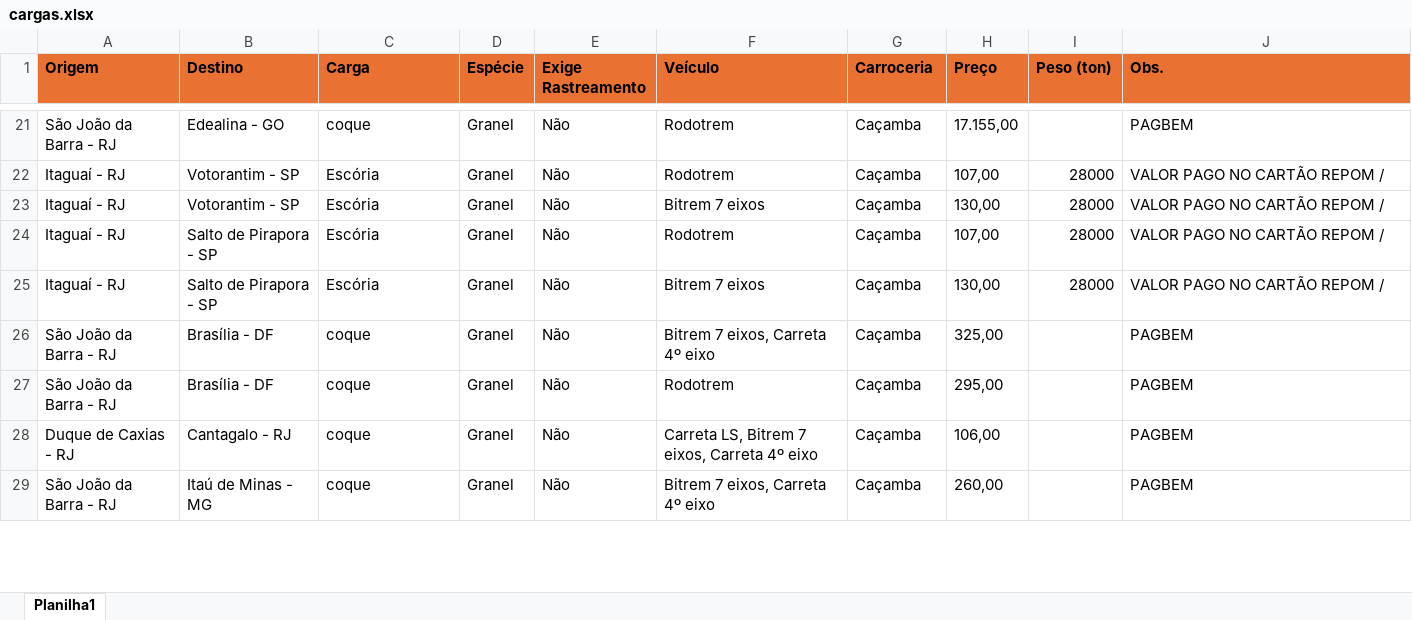
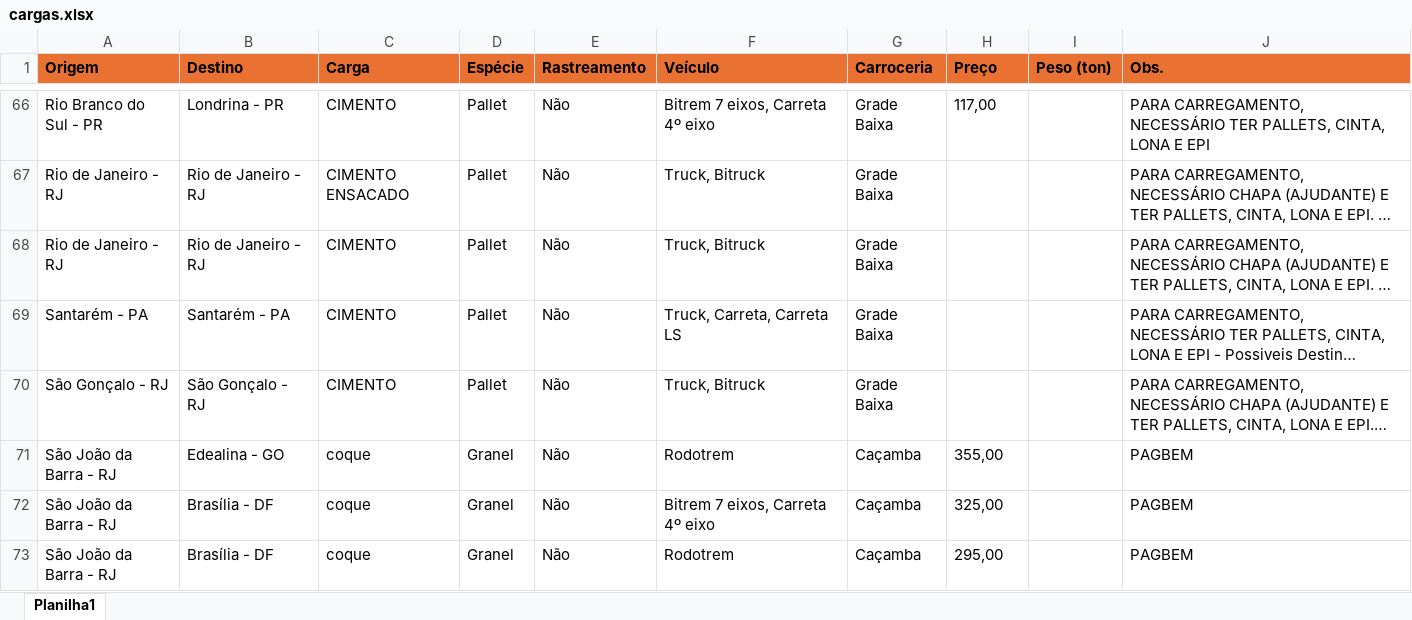
Before and after one commit to jfilhoempresarial-ops/tr.alienigenaV5, an Excel workbook: scripts/cargas.xlsx, sheet Planilha1, drawn as a sheet; only a part is shown, gaps mark what is left out; long unchanged cells end in …; values as stored, in another font and other column widths than the file's, no borders; removed rows and columns are numbered as before the commit, all else as after; the diff covers the shown part only; the diff names each change by its address in the sheet, - before the commit and + after, or states it on an @@ line.

```diff
--- a/scripts/cargas.xlsx (sheet Planilha1)
+++ b/scripts/cargas.xlsx (sheet Planilha1)
-E1: Exige Rastreamento
+E1: Rastreamento
+row 66: Rio Branco do Sul - PR | Londrina - PR | CIMENTO | Pallet | Não | Bitrem 7 eixos, Carreta 4º eixo | Grade Baixa | 117,00 |  | PARA CARREGAMENTO, NECESSÁRIO TER PALLETS, CINTA, LONA E EPI
@@ row 83 moved to row 67: Rio de Janeiro - RJ @@
@@ row 84 moved to row 68: Rio de Janeiro - RJ @@
@@ row 68 moved to row 69: Santarém - PA @@
@@ row 82 moved to row 70: São Gonçalo - RJ @@
-H71 (Preço): 17.155,00
+H71 (Preço): 355,00
-row 22: Itaguaí - RJ | Votorantim - SP | Escória | Granel | Não | Rodotrem | Caçamba | 107,00 | 28000 | VALOR PAGO NO CARTÃO REPOM /
-row 23: Itaguaí - RJ | Votorantim - SP | Escória | Granel | Não | Bitrem 7 eixos | Caçamba | 130,00 | 28000 | VALOR PAGO NO CARTÃO REPOM /
-row 24: Itaguaí - RJ | Salto de Pirapora - SP | Escória | Granel | Não | Rodotrem | Caçamba | 107,00 | 28000 | VALOR PAGO NO CARTÃO REPOM /
-row 25: Itaguaí - RJ | Salto de Pirapora - SP | Escória | Granel | Não | Bitrem 7 eixos | Caçamba | 130,00 | 28000 | VALOR PAGO NO CARTÃO REPOM /
-row 28: Duque de Caxias - RJ | Cantagalo - RJ | coque | Granel | Não | Carreta LS, Bitrem 7 eixos, Carreta 4º eixo | Caçamba | 106,00 |  | PAGBEM
-row 29: São João da Barra - RJ | Itaú de Minas - MG | coque | Granel | Não | Bitrem 7 eixos, Carreta 4º eixo | Caçamba | 260,00 |  | PAGBEM
```
Also changed, not shown: 46 added rows, 67 removed rows, 28 moved rows and 10 edited cells elsewhere in this sheet, scripts/aniversariantes.xlsx.
